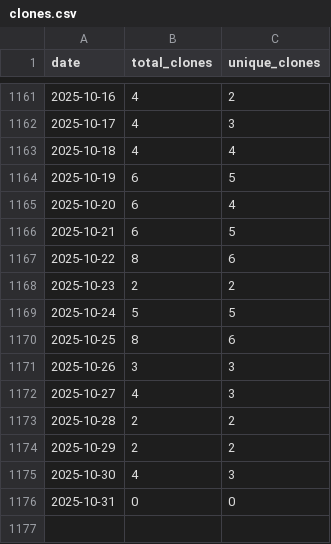
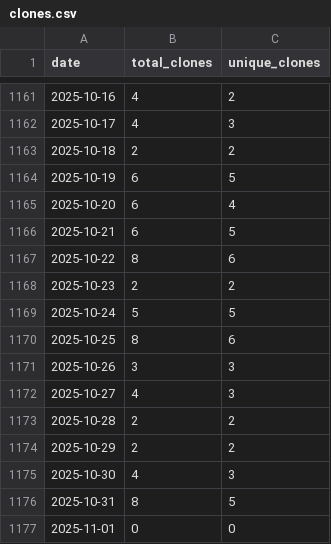
Before and after one commit to wumphlett/COMP-3270, a CSV file: .traffic/clones.csv, drawn as a sheet; only a part is shown, gaps mark what is left out.

Commit message:
Updating repository traffic

```diff
--- a/.traffic/clones.csv
+++ b/.traffic/clones.csv
@@ -1162,3 +1162,3 @@ date,total_clones,unique_clones
 2025-10-17,4,3
-2025-10-18,4,4
+2025-10-18,2,2
 2025-10-19,6,5
@@ -1175,2 +1175,3 @@ date,total_clones,unique_clones
 2025-10-30,4,3
-2025-10-31,0,0
+2025-10-31,8,5
+2025-11-01,0,0
```
Also changed, not shown: .traffic/views.csv, 3 other files.
